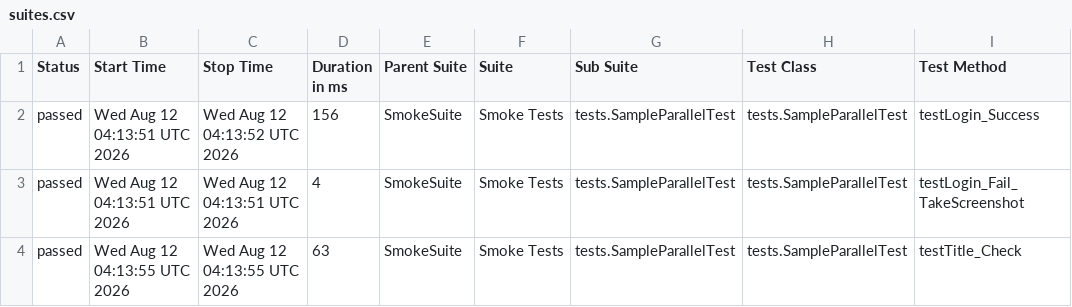
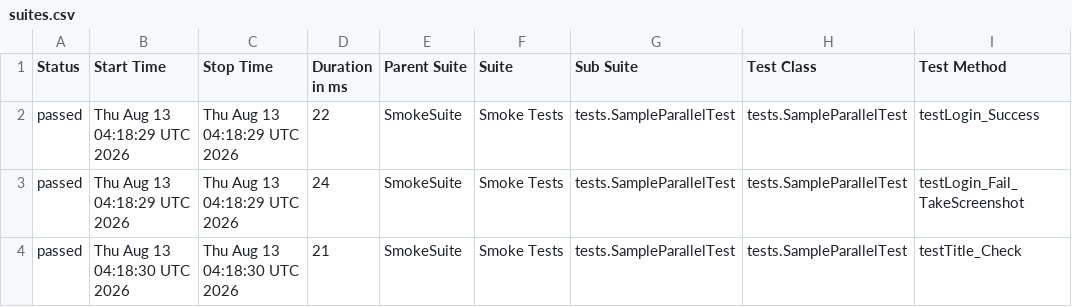
Before and after one commit to phuonghoang123456/lab11THEEND, a CSV file: data/suites.csv, drawn as a sheet; only a part is shown; the diff names each change by its address in the sheet, - before the commit and + after, or states it on an @@ line.

```diff
--- a/data/suites.csv
+++ b/data/suites.csv
-B2:B3 (Start Time): Wed Aug 12 04:13:51 UTC 2026
+B2:B3 (Start Time): Thu Aug 13 04:18:29 UTC 2026
-C2 (Stop Time): Wed Aug 12 04:13:52 UTC 2026
+C2 (Stop Time): Thu Aug 13 04:18:29 UTC 2026
-D2 (Duration in ms): 156
+D2 (Duration in ms): 22
-C3 (Stop Time): Wed Aug 12 04:13:51 UTC 2026
+C3 (Stop Time): Thu Aug 13 04:18:29 UTC 2026
-D3 (Duration in ms): 4
+D3 (Duration in ms): 24
-B4 (Start Time): Wed Aug 12 04:13:55 UTC 2026
+B4 (Start Time): Thu Aug 13 04:18:30 UTC 2026
-C4 (Stop Time): Wed Aug 12 04:13:55 UTC 2026
+C4 (Stop Time): Thu Aug 13 04:18:30 UTC 2026
-D4 (Duration in ms): 63
+D4 (Duration in ms): 21
```
Also changed, not shown: 27 other files.
